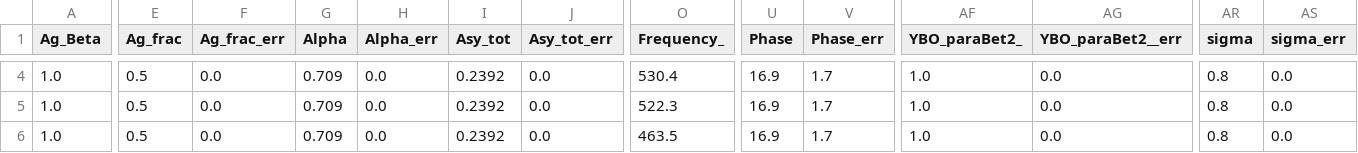
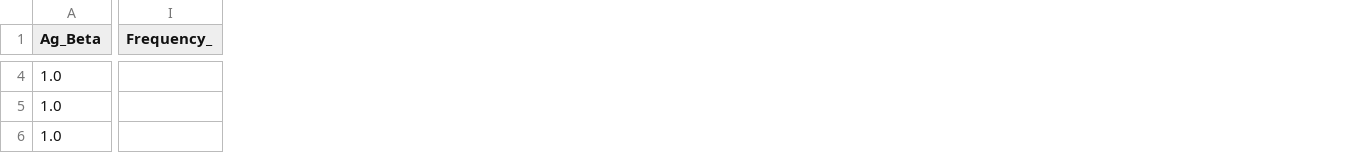
Before and after one commit to Brogan8813/strain-cell, a CSV file: PPMS_Data_and_Plotting/Plotting/MusrPlotting/OldFileFormats/datafile_parsed.csv, drawn as a sheet; only a part is shown, gaps mark what is left out; removed rows and columns are numbered as before the commit, all else as after; the diff covers the shown part only; the diff names each change by its address in the sheet, - before the commit and + after, or states it on an @@ line.

```diff
--- a/PPMS_Data_and_Plotting/Plotting/MusrPlotting/OldFileFormats/datafile_parsed.csv
+++ b/PPMS_Data_and_Plotting/Plotting/MusrPlotting/OldFileFormats/datafile_parsed.csv
-column E (Ag_frac), rows 4-6: all 0.5
-column F (Ag_frac_err), rows 4-6: all 0.0
-column G (Alpha), rows 4-6: all 0.709
-column H (Alpha_err), rows 4-6: all 0.0
-column I (Asy_tot), rows 4-6: all 0.2392
-column J (Asy_tot_err), rows 4-6: all 0.0
-column U (Phase), rows 4-6: all 16.9
-column V (Phase_err), rows 4-6: all 1.7
-column AF (YBO_paraBet2_), rows 4-6: all 1.0
-column AG (YBO_paraBet2__err), rows 4-6: all 0.0
-column AR (sigma), rows 4-6: all 0.8
-column AS (sigma_err), rows 4-6: all 0.0
-I4 (Frequency_): 530.4
+I4 (Frequency_): (empty)
-I5 (Frequency_): 522.3
+I5 (Frequency_): (empty)
-I6 (Frequency_): 463.5
+I6 (Frequency_): (empty)
```
Also changed, not shown: 141 edited cells elsewhere in this file, 4 other files.
